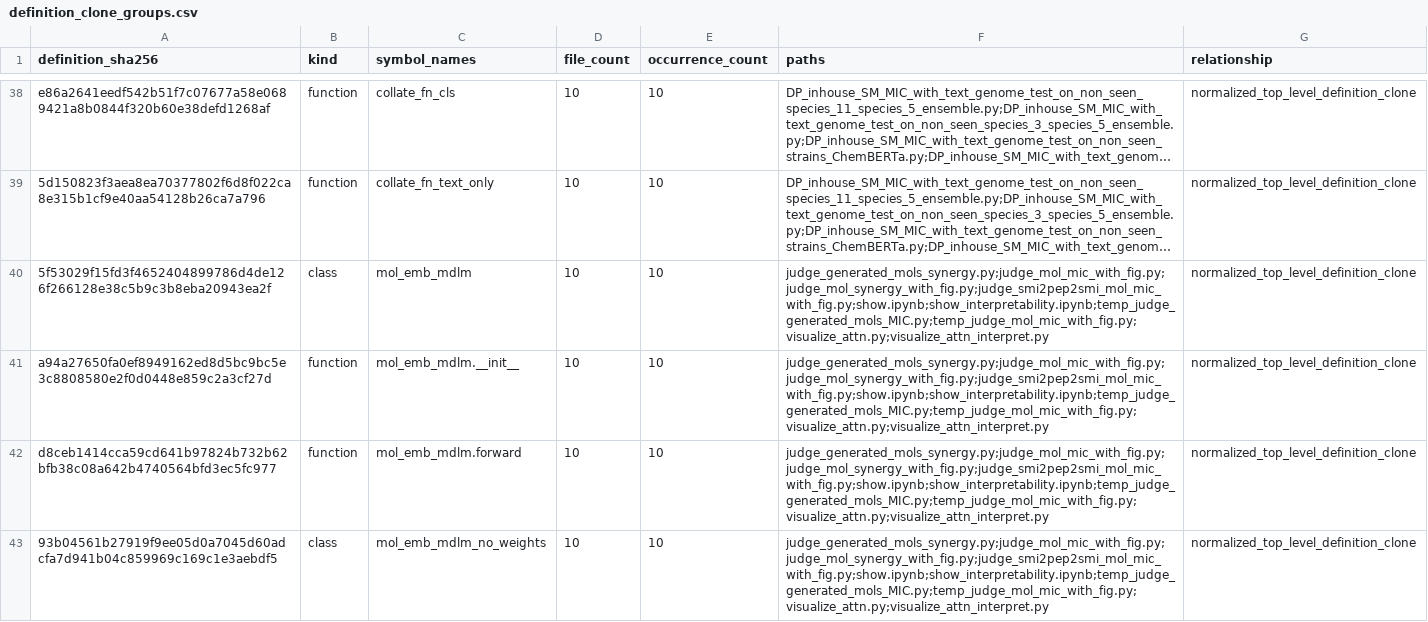
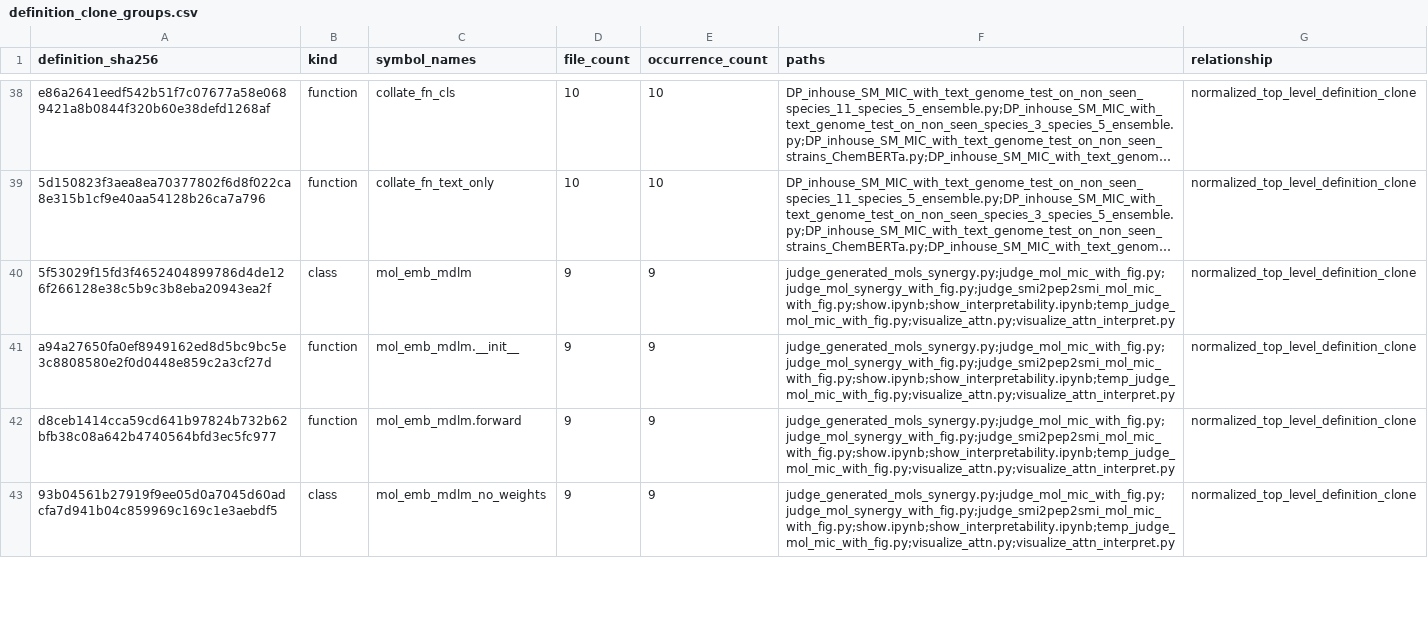
Before and after one commit to DragonDescentZerotsu/ApexOracle-MDLM, a CSV file: reproducibility/definition_clone_groups.csv, drawn as a sheet; only a part is shown, gaps mark what is left out; long unchanged cells end in …; the diff covers the shown part only; the diff names each change by its address in the sheet, - before the commit and + after, or states it on an @@ line.

```diff
--- a/reproducibility/definition_clone_groups.csv
+++ b/reproducibility/definition_clone_groups.csv
-D40:D43 (file_count): 10
+D40:D43 (file_count): 9
-E40:E43 (occurrence_count): 10
+E40:E43 (occurrence_count): 9
-F40:F43 (paths): judge_generated_mols_synergy.py;judge_mol_mic_with_fig.py;judge_mol_synergy_with_fig.py;judge_smi2pep2smi_mol_mic_with_fig.py;show.ipynb;show_interpretability.ipynb;temp_judge_generated_mols_MIC.py;temp_judge_mol_mic_with_fig.py;visualize_attn.py;visualize_attn_interpret.py
+F40:F43 (paths): judge_generated_mols_synergy.py;judge_mol_mic_with_fig.py;judge_mol_synergy_with_fig.py;judge_smi2pep2smi_mol_mic_with_fig.py;show.ipynb;show_interpretability.ipynb;temp_judge_mol_mic_with_fig.py;visualize_attn.py;visualize_attn_interpret.py
```
Also changed, not shown: 4 added rows, 7 removed rows and 18 edited cells elsewhere in this file, reproducibility/code_asset_ledger.csv, reproducibility/code_dependency_edges.csv, 18 other files.
